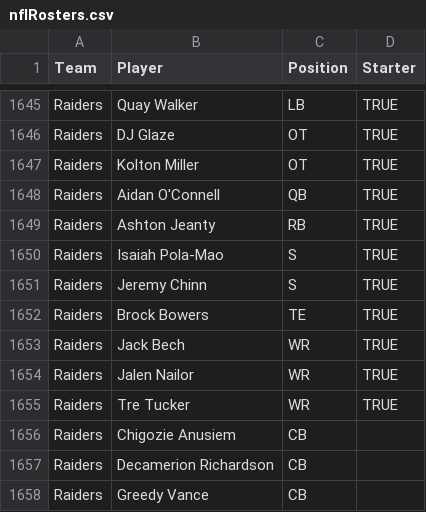
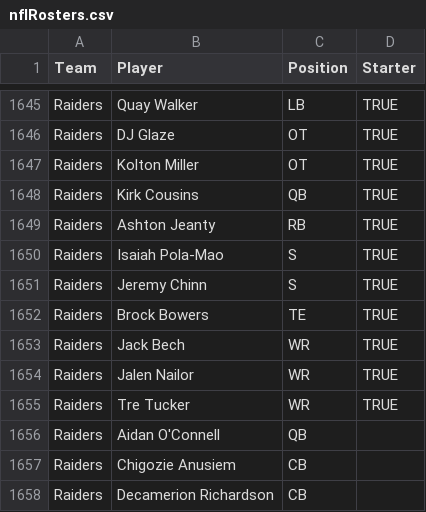
Before and after one commit to tylerhealyy/nfl-mock, a CSV file: data/nflRosters.csv, drawn as a sheet; only a part is shown, gaps mark what is left out; the shorter side is filled out with more unchanged rows.

```diff
--- a/data/nflRosters.csv
+++ b/data/nflRosters.csv
@@ -1647,3 +1647,3 @@ Raiders,DJ Glaze,OT,TRUE
 Raiders,Kolton Miller,OT,TRUE
-Raiders,Aidan O'Connell,QB,TRUE
+Raiders,Kirk Cousins,QB,TRUE
 Raiders,Ashton Jeanty,RB,TRUE
@@ -1655,2 +1655,3 @@ Raiders,Jalen Nailor,WR,TRUE
 Raiders,Tre Tucker,WR,TRUE
+Raiders,Aidan O'Connell,QB,
 Raiders,Chigozie Anusiem,CB,
```
Also changed, not shown: 26 other files.
